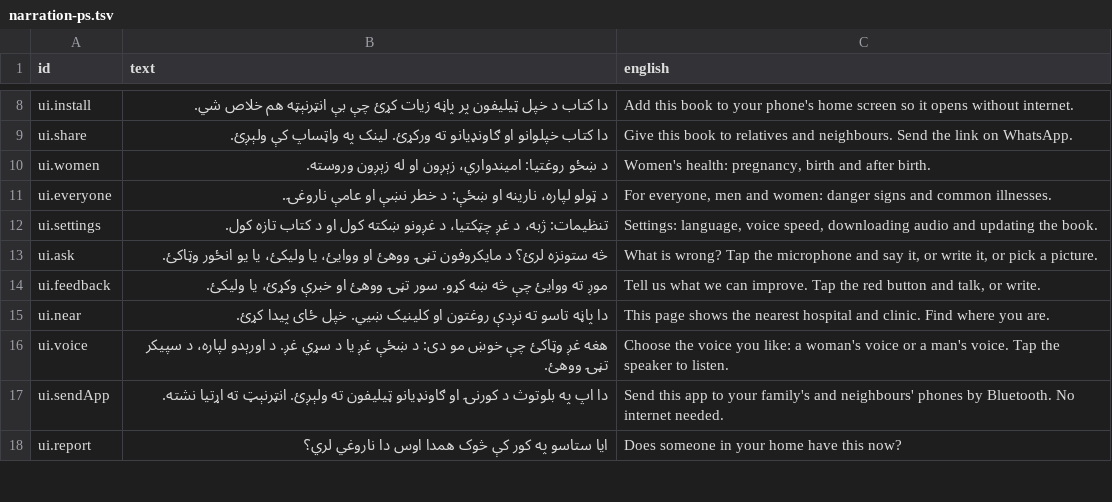
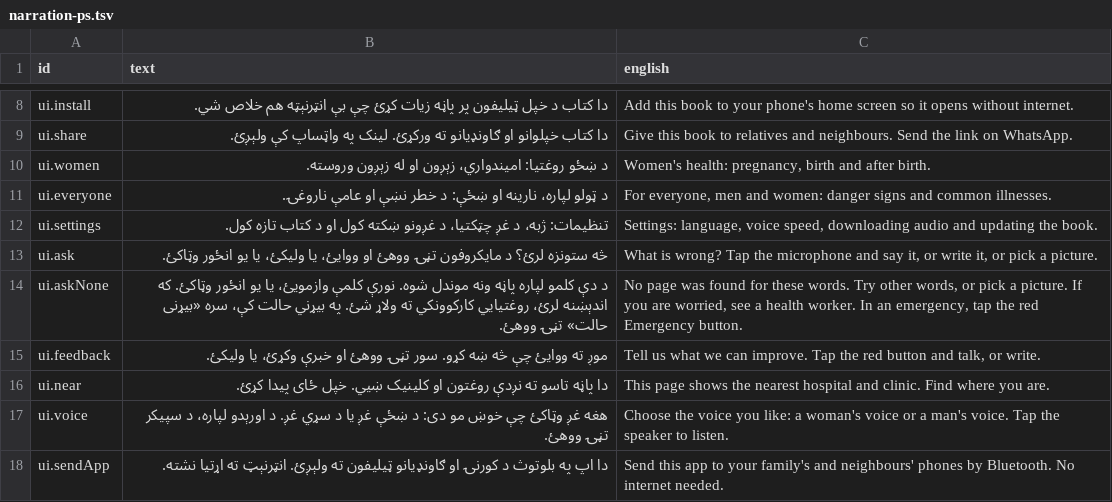
Before and after one commit to mokingsacc/Sehat, a TSV file: content/scripts/narration-ps.tsv, drawn as a sheet; only a part is shown, gaps mark what is left out; the shorter side is filled out with more unchanged rows; the diff names each change by its address in the sheet, - before the commit and + after, or states it on an @@ line.

```diff
--- a/content/scripts/narration-ps.tsv
+++ b/content/scripts/narration-ps.tsv
+row 14: ui.askNone | د دې کلمو لپاره پاڼه ونه موندل شوه. نورې کلمې وازمویئ، یا یو انځور وټاکئ. که اندېښنه لرئ، روغتیايي کارکوونکي ته ولاړ شئ. په بیړني حالت کې، سره «بیړنی حالت» تڼۍ ووهئ. | No page was found for these words. Try other words, or pick a picture. If you are worried, see a health worker. In an emergency, tap the red Emergency button.
```
Also changed, not shown: content/scripts/narration-fa.tsv, 15 other files.
